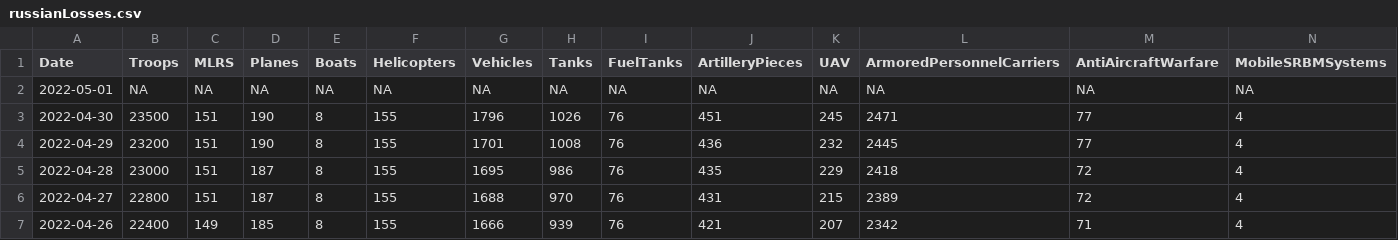
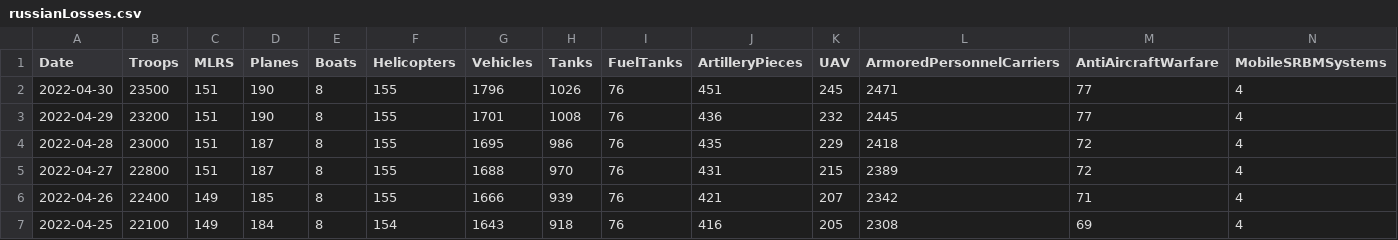
Before and after one commit to QuelTizioLi/WarData, a CSV file: data/russianLosses.csv, drawn as a sheet; only a part is shown; the shorter side is filled out with more unchanged rows; rows hold the shown columns only; the diff names each change by its address in the sheet, - before the commit and + after, or states it on an @@ line.

Commit message:
Update russianLosses.csv

```diff
--- a/data/russianLosses.csv
+++ b/data/russianLosses.csv
-row 2: 2022-05-01 | NA | NA | NA | NA | NA | NA | NA | NA | NA | NA | NA | NA | NA
```
